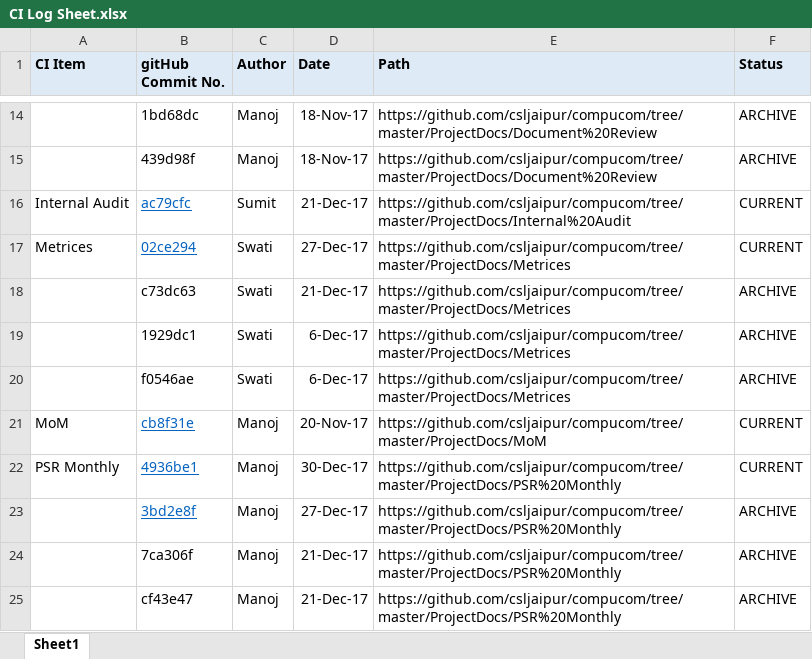
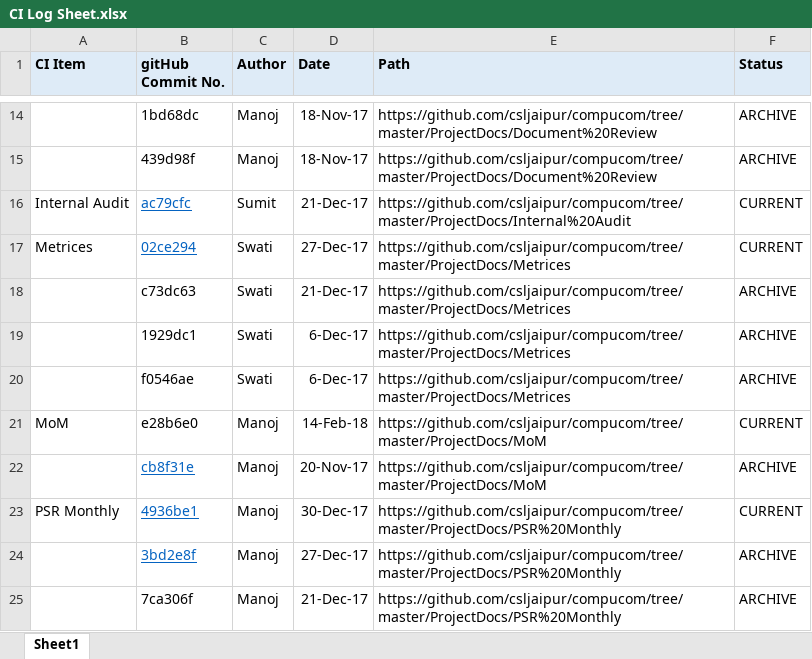
Before and after one commit to csljaipur/compucom, an Excel workbook: ProjectDocs/CI Log Sheet.xlsx, sheet Sheet1, drawn as a sheet; only a part is shown, gaps mark what is left out; the shorter side is filled out with more unchanged rows; values as stored, in another font and other column widths than the file's, no borders; the diff names each change by its address in the sheet, - before the commit and + after, or states it on an @@ line.

Commit message:
Add files via upload

```diff
--- a/ProjectDocs/CI Log Sheet.xlsx (sheet Sheet1)
+++ b/ProjectDocs/CI Log Sheet.xlsx (sheet Sheet1)
-B21 (gitHub Commit No.): cb8f31e
+B21 (gitHub Commit No.): e28b6e0
@@ B21 underline: on → off, text colour: #0563C1 → black @@
-D21 (Date): 20-Nov-17
+D21 (Date): 14-Feb-18
+row 22:  | cb8f31e | Manoj | 20-Nov-17 | https://github.com/csljaipur/compucom/tree/master/ProjectDocs/MoM | ARCHIVE
```
